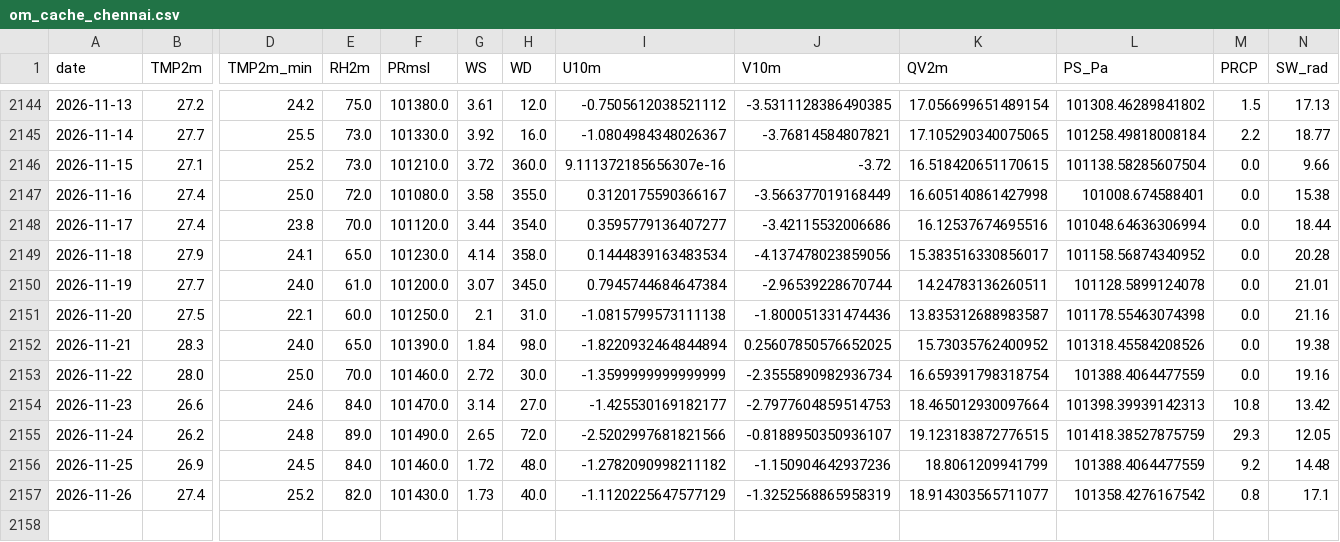
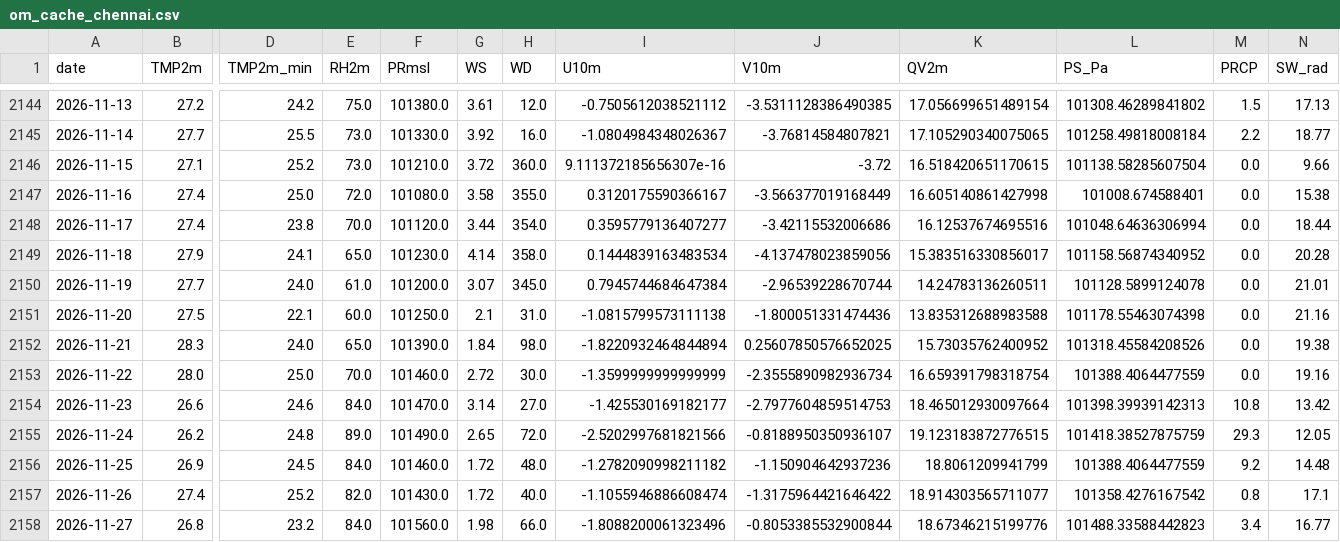
Before and after one commit to souravk03/openmeteo-live-forecast-v2, a CSV file: data/om/Chennai/om_cache_chennai.csv, drawn as a sheet; only a part is shown, gaps mark what is left out; rows hold the shown columns only; the diff names each change by its address in the sheet, - before the commit and + after, or states it on an @@ line.

Commit message:
[Chennai] om_cache_chennai.csv 2026-11-27

```diff
--- a/data/om/Chennai/om_cache_chennai.csv
+++ b/data/om/Chennai/om_cache_chennai.csv
-K2151 (QV2m): 13.835312688983587
+K2151 (QV2m): 13.835312688983588
-G2157 (WS): 1.73
+G2157 (WS): 1.72
-I2157 (U10m): -1.1120225647577129
+I2157 (U10m): -1.1055946886608474
-J2157 (V10m): -1.3252568865958319
+J2157 (V10m): -1.3175964421646422
+row 2158: 2026-11-27 | 26.8 | 23.2 | 84.0 | 101560.0 | 1.98 | 66.0 | -1.8088200061323496 | -0.8053385532900844 | 18.67346215199776 | 101488.33588442823 | 3.4 | 16.77
```
